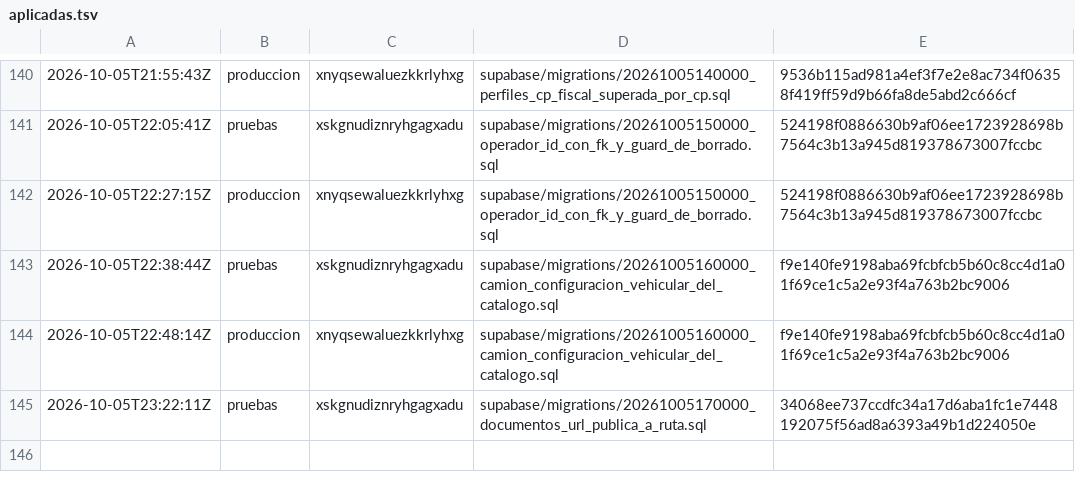
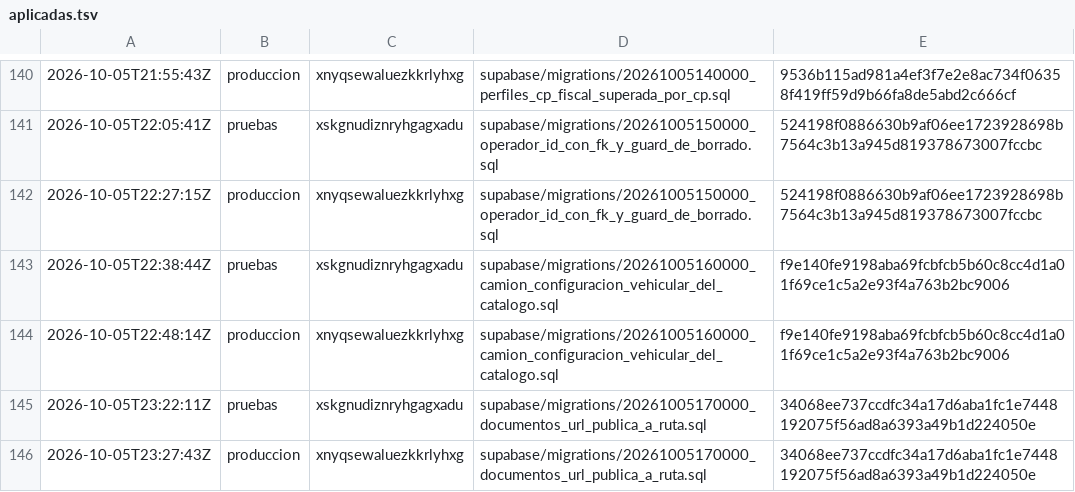
Before and after one commit to papelezz-cpu/Flotaapp, a TSV file: supabase/aplicadas.tsv, drawn as a sheet; only a part is shown, gaps mark what is left out.

```diff
--- a/supabase/aplicadas.tsv
+++ b/supabase/aplicadas.tsv
@@ -145 +145,2 @@
 2026-10-05T23:22:11Z	pruebas	xskgnudiznryhgagxadu	supabase/migrations/20261005170000_documentos_url_publica_a_ruta.sql	34068ee737ccdfc34a17d6aba1fc1e7448192075f56ad8a6393a49b1d224050e
+2026-10-05T23:27:43Z	produccion	xnyqsewaluezkkrlyhxg	supabase/migrations/20261005170000_documentos_url_publica_a_ruta.sql	34068ee737ccdfc34a17d6aba1fc1e7448192075f56ad8a6393a49b1d224050e
```
Also changed, not shown: 1 other file.
